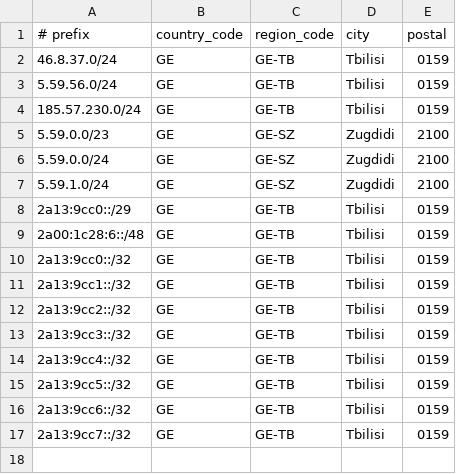
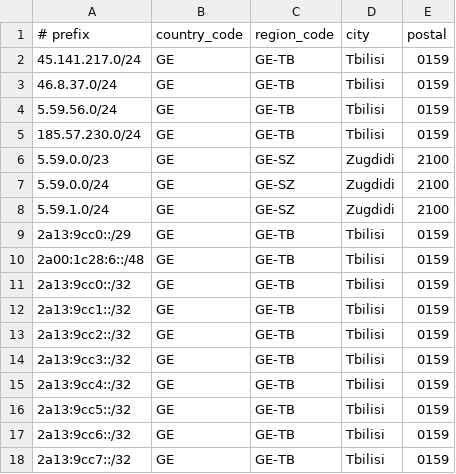
Before and after one commit to sia-com/geofeed, a CSV file: geofeed.csv, drawn as a sheet.

Commit message:
Update geofeed.csv

```diff
--- a/geofeed.csv
+++ b/geofeed.csv
@@ -1,2 +1,3 @@
 # prefix,country_code,region_code,city,postal
+45.141.217.0/24,GE,GE-TB,Tbilisi,0159
 46.8.37.0/24,GE,GE-TB,Tbilisi,0159
```
